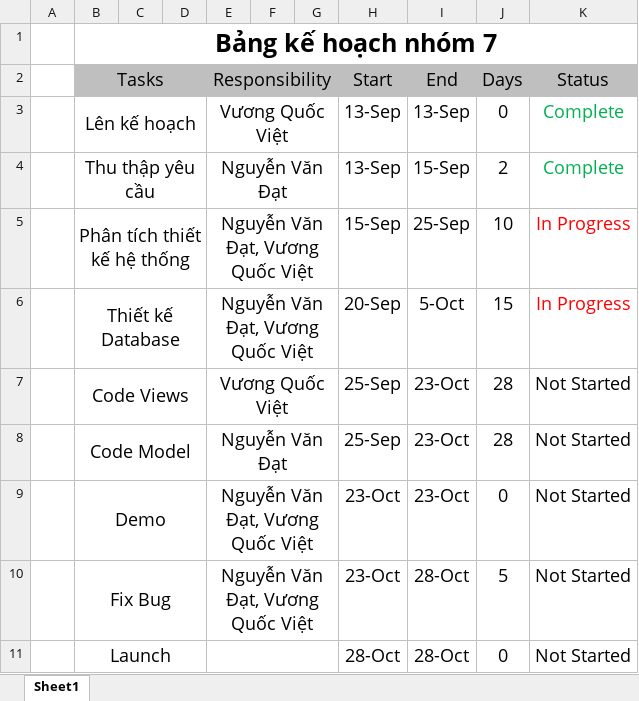
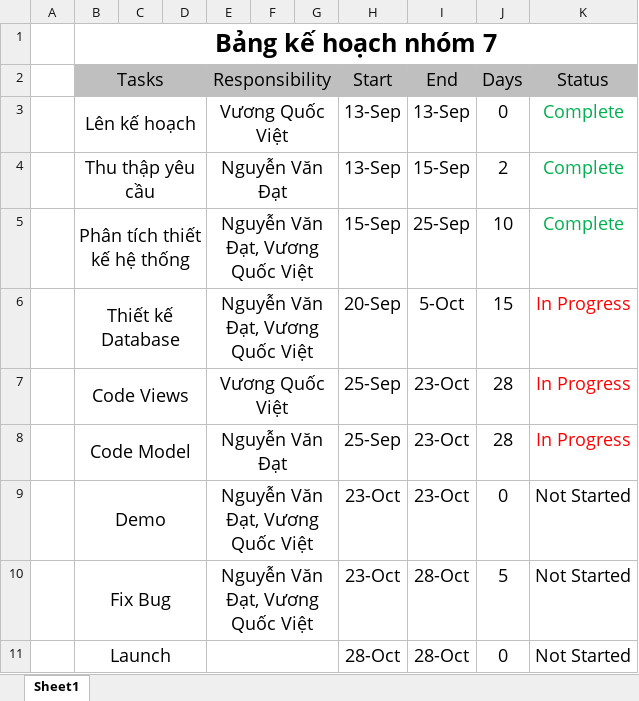
Before and after one commit to quocvietit/Egg-Shoot, an Excel workbook: KeHoach.xlsx, sheet Sheet1, drawn as a sheet; values as stored, in another font and other column widths than the file's, no borders; the diff names each change by its address in the sheet, - before the commit and + after, or states it on an @@ line.

Commit message:
update ke hoach

```diff
--- a/KeHoach.xlsx (sheet Sheet1)
+++ b/KeHoach.xlsx (sheet Sheet1)
-K5 (Status): In Progress
+K5 (Status): Complete
-K5 text colour: #FF0000
+K5 text colour: #00B050
-K7:K8 (Status): Not Started
+K7:K8 (Status): In Progress
-K7:K8 text colour: black
+K7:K8 text colour: #FF0000
```
Also changed, not shown: 1 other file.
